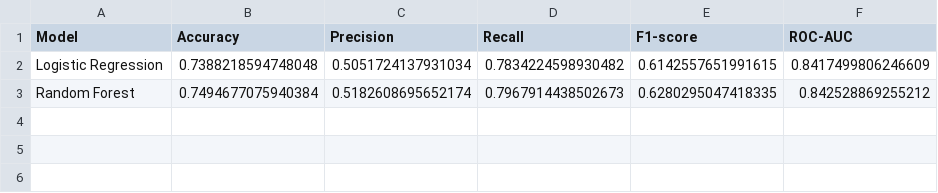
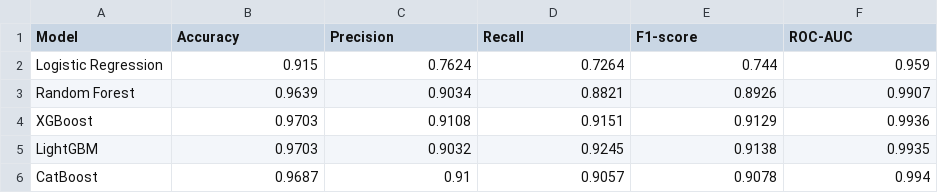
Before and after one commit to Mdsahil134/Telco-Churn-Analytics, a CSV file: churn-basic/model_comparison.csv, drawn as a sheet.

Commit message:
feat(ml): optimize churn pipeline to 96.39% accuracy and update documentation

```diff
--- a/churn-basic/model_comparison.csv
+++ b/churn-basic/model_comparison.csv
@@ -1,3 +1,6 @@
 Model,Accuracy,Precision,Recall,F1-score,ROC-AUC
-Logistic Regression,0.7388218594748048,0.5051724137931034,0.7834224598930482,0.6142557651991615,0.8417499806246609
-Random Forest,0.7494677075940384,0.5182608695652174,0.7967914438502673,0.6280295047418335,0.842528869255212
+Logistic Regression,0.915,0.7624,0.7264,0.744,0.959
+Random Forest,0.9639,0.9034,0.8821,0.8926,0.9907
+XGBoost,0.9703,0.9108,0.9151,0.9129,0.9936
+LightGBM,0.9703,0.9032,0.9245,0.9138,0.9935
+CatBoost,0.9687,0.91,0.9057,0.9078,0.994
```
Also changed, not shown: 9 other files.
